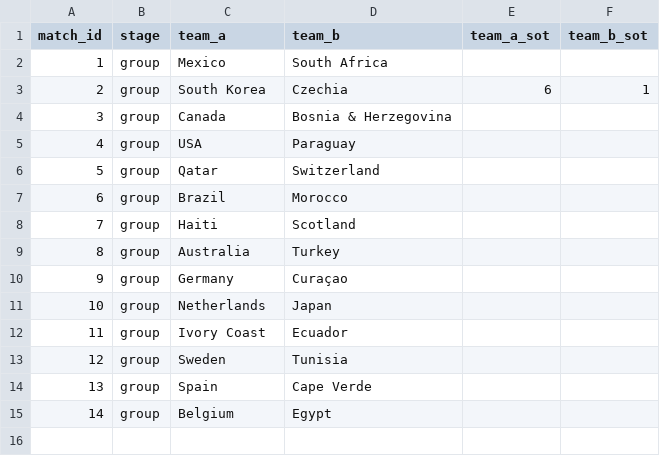
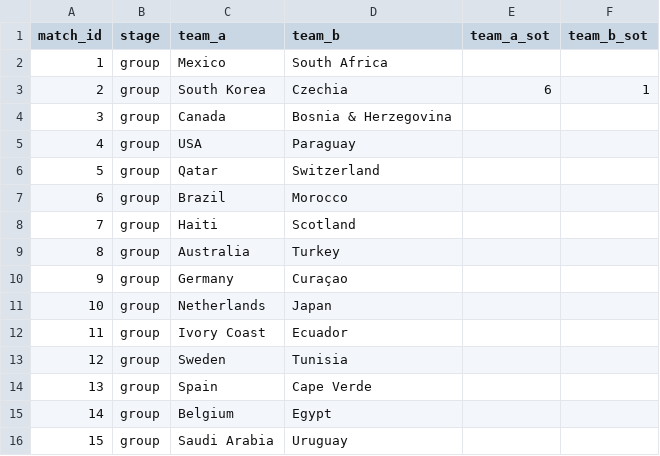
Before and after one commit to Godfrey811/wc2026friends, a CSV file: data/matches.csv, drawn as a sheet; the diff names each change by its address in the sheet, - before the commit and + after, or states it on an @@ line.

```diff
--- a/data/matches.csv
+++ b/data/matches.csv
+row 16: 15 | group | Saudi Arabia | Uruguay
```
Also changed, not shown: data/cards.csv, data/goals.csv, 1 other file.
